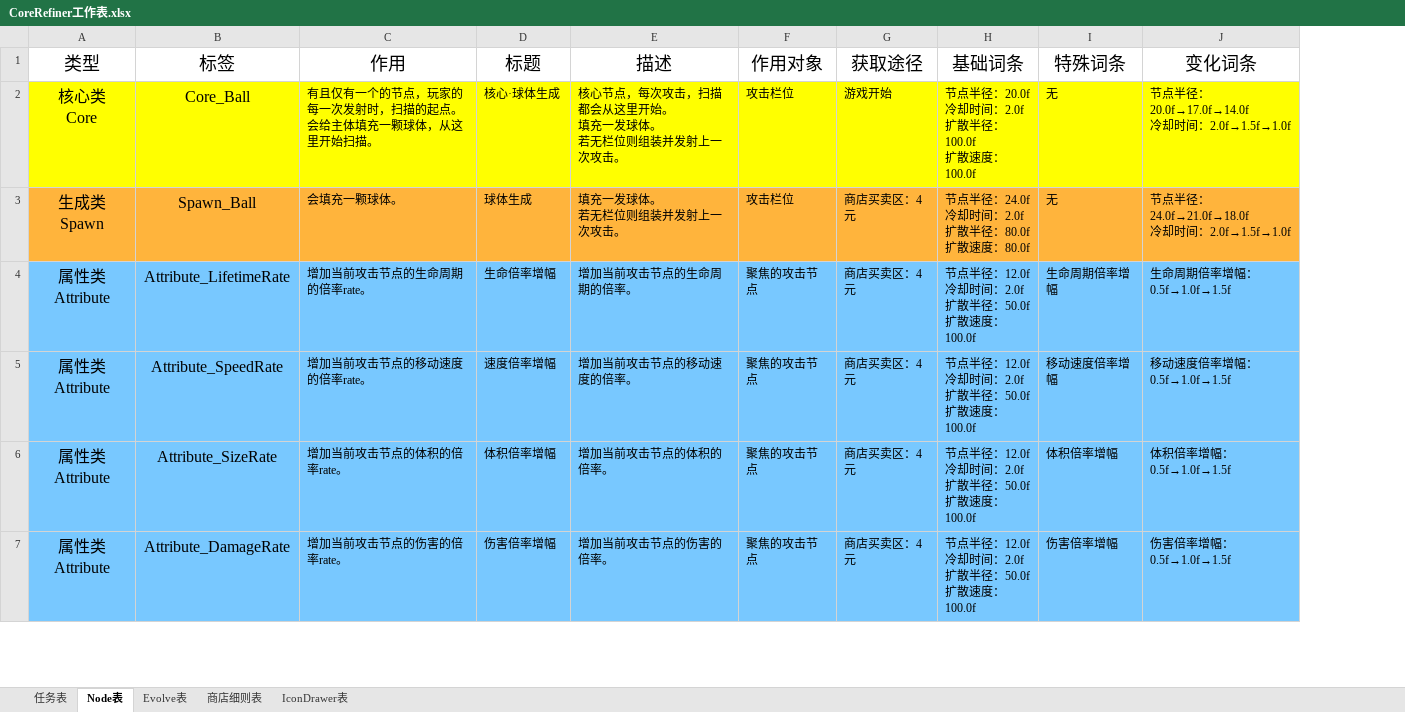
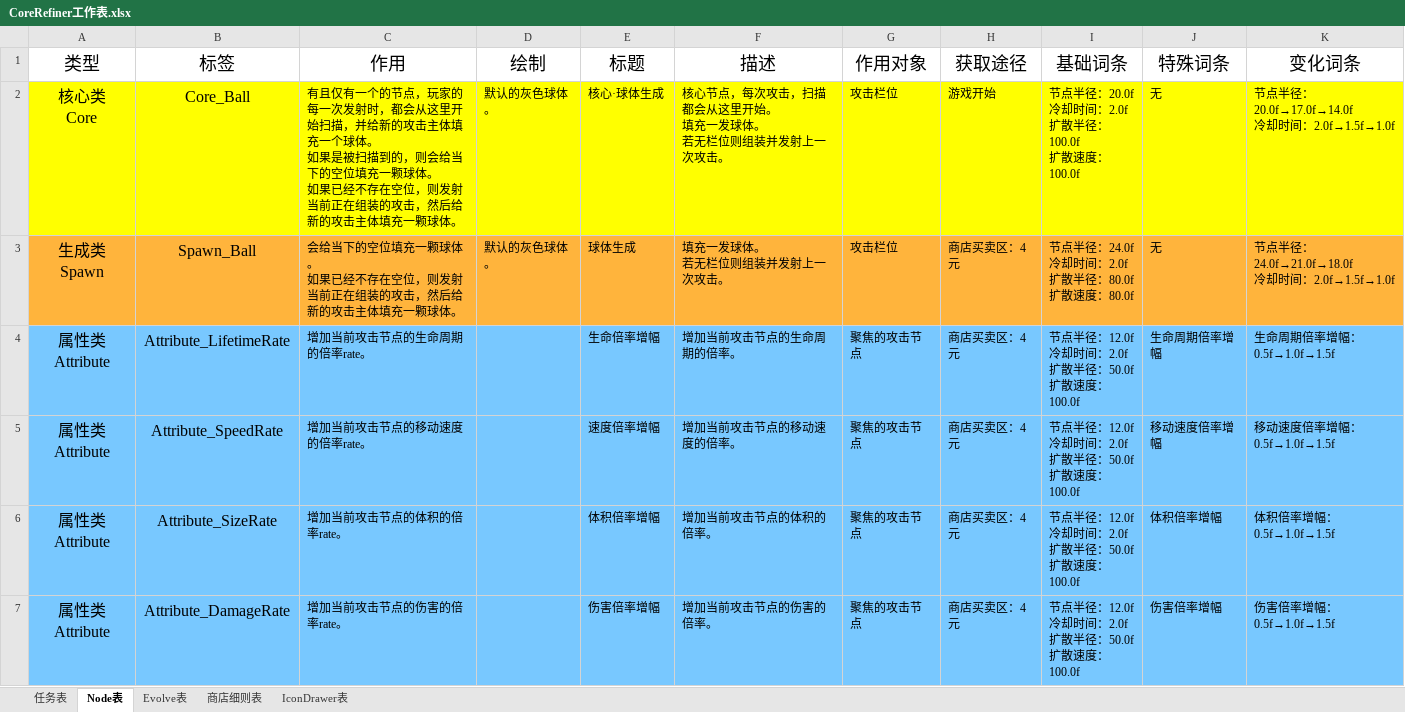
Before and after one commit to MrMedius/CoreRefiner, an Excel workbook: CoreRefiner工作表.xlsx, sheet Node表, drawn as a sheet; only a part is shown; values as stored, in another font and other column widths than the file's, no borders; ↵ is a line break in a cell; the diff covers the shown part only; the diff names each change by its address in the sheet, - before the commit and + after, or states it on an @@ line.

```diff
--- a/CoreRefiner工作表.xlsx (sheet Node表)
+++ b/CoreRefiner工作表.xlsx (sheet Node表)
+column D (绘制), rows 2-3: 默认的灰色球体。 | 默认的灰色球体。
-C2 (作用): …发射时，扫描的起点。会给主体填充一颗球体，从这里开始扫描。
+C2 (作用): …发射时，都会从这里开始扫描，并给新的攻击主体填充一个球体。 ↵ 如果是被扫描到的，则会给当下的空位填充一颗球体。 ↵ 如果已经不存在空位，则发射当前正在组装的攻击，然后给新的攻击主体填充一颗球体。
-C3 (作用): 会填充一颗球体。
+C3 (作用): 会给当下的空位填充一颗球体。 ↵ 如果已经不存在空位，则发射当前正在组装的攻击，然后给新的攻击主体填充一颗球体。
```
Also changed, not shown: 1 added row and 9 edited cells elsewhere in this sheet, sheet 任务表, 8 other files.
